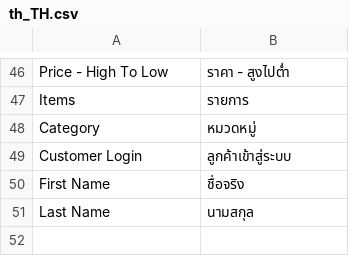
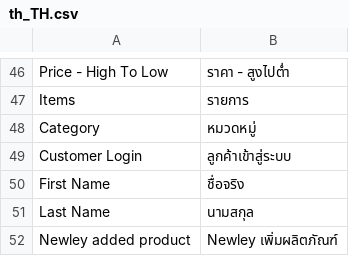
Before and after one commit to preyashipatel/1deelert, a CSV file: app/design/frontend/1deelert/1deelert_theme/i18n/th_TH.csv, drawn as a sheet; only a part is shown, gaps mark what is left out.

```diff
--- a/app/design/frontend/1deelert/1deelert_theme/i18n/th_TH.csv
+++ b/app/design/frontend/1deelert/1deelert_theme/i18n/th_TH.csv
@@ -51 +51,2 @@ First Name,ชื่อจริง
 Last Name,นามสกุล
+Newley added product,Newley เพิ่มผลิตภัณฑ์
```
Also changed, not shown: 11 other files.
